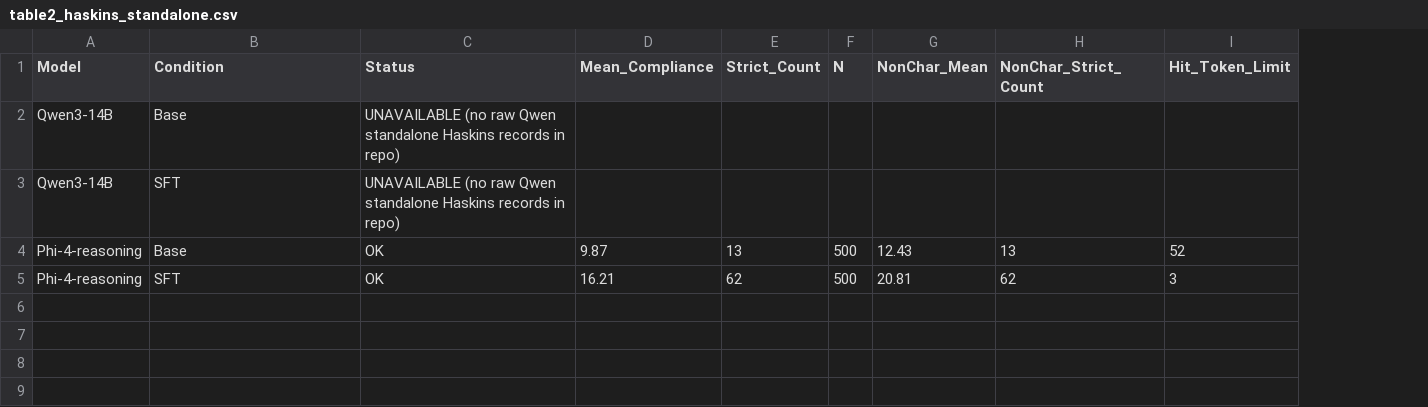
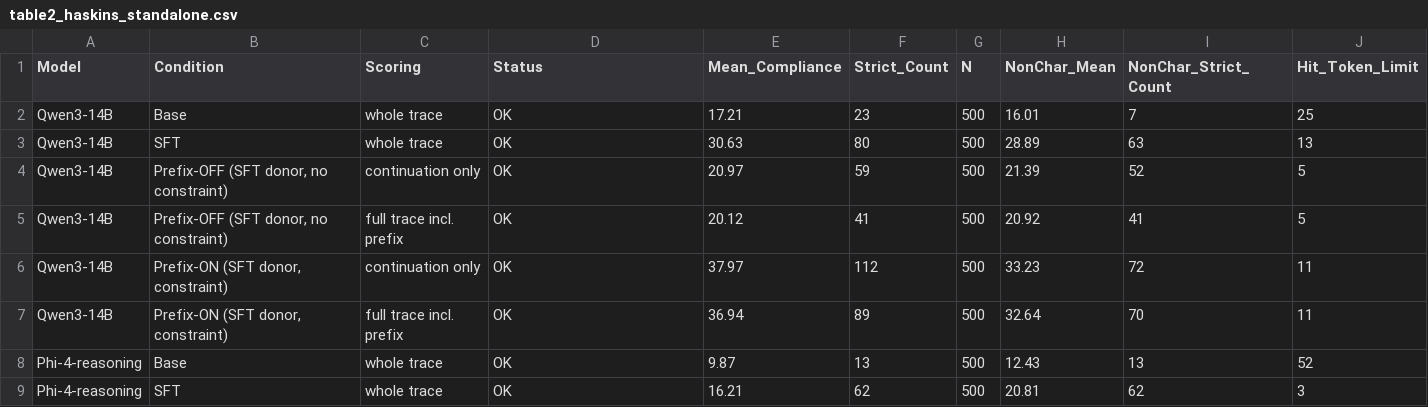
Before and after one commit to Kyleliu7/Benign_CoT_Control, a CSV file: results/summary_tables/table2_haskins_standalone.csv, drawn as a sheet; removed rows and columns are numbered as before the commit, all else as after; the diff names each change by its address in the sheet, - before the commit and + after, or states it on an @@ line.

```diff
--- a/results/summary_tables/table2_haskins_standalone.csv
+++ b/results/summary_tables/table2_haskins_standalone.csv
+column C (Scoring), rows 8-9: whole trace | whole trace
-row 2: Qwen3-14B | Base | UNAVAILABLE (no raw Qwen standalone Haskins records in repo)
-row 3: Qwen3-14B | SFT | UNAVAILABLE (no raw Qwen standalone Haskins records in repo)
+row 2: Qwen3-14B | Base | whole trace | OK | 17.21 | 23 | 500 | 16.01 | 7 | 25
+row 3: Qwen3-14B | SFT | whole trace | OK | 30.63 | 80 | 500 | 28.89 | 63 | 13
+row 4: Qwen3-14B | Prefix-OFF (SFT donor, no constraint) | continuation only | OK | 20.97 | 59 | 500 | 21.39 | 52 | 5
+row 5: Qwen3-14B | Prefix-OFF (SFT donor, no constraint) | full trace incl. prefix | OK | 20.12 | 41 | 500 | 20.92 | 41 | 5
+row 6: Qwen3-14B | Prefix-ON (SFT donor, constraint) | continuation only | OK | 37.97 | 112 | 500 | 33.23 | 72 | 11
+row 7: Qwen3-14B | Prefix-ON (SFT donor, constraint) | full trace incl. prefix | OK | 36.94 | 89 | 500 | 32.64 | 70 | 11
```
Also changed, not shown: reproducible_figures/figure2_reasonif_source.csv, results/summary_tables/table1_reasonif_overall.csv, 17 other files.
